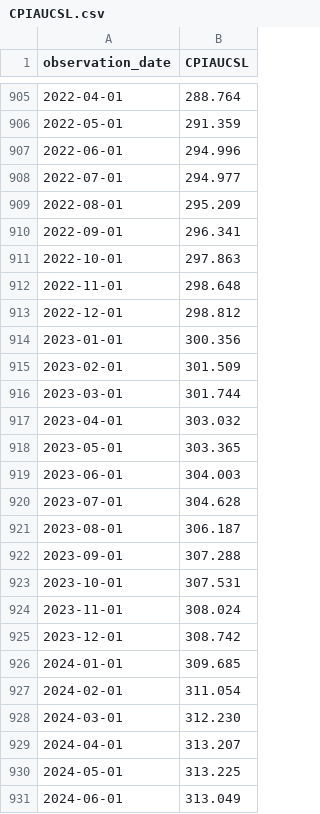
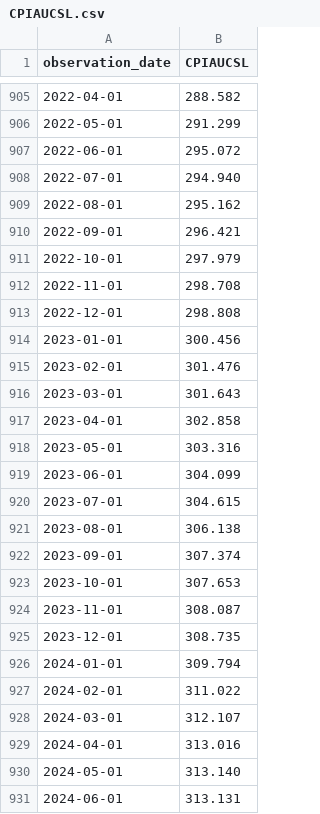
Before and after one commit to jeffkaufman/bidadance.org, a CSV file: CPIAUCSL.csv, drawn as a sheet; only a part is shown, gaps mark what is left out; the diff covers the shown part only.

```diff
--- a/CPIAUCSL.csv
+++ b/CPIAUCSL.csv
@@ -905,27 +905,27 @@ observation_date,CPIAUCSL
-2022-04-01,288.764
-2022-05-01,291.359
-2022-06-01,294.996
-2022-07-01,294.977
-2022-08-01,295.209
-2022-09-01,296.341
-2022-10-01,297.863
-2022-11-01,298.648
-2022-12-01,298.812
-2023-01-01,300.356
-2023-02-01,301.509
-2023-03-01,301.744
-2023-04-01,303.032
-2023-05-01,303.365
-2023-06-01,304.003
-2023-07-01,304.628
-2023-08-01,306.187
-2023-09-01,307.288
-2023-10-01,307.531
-2023-11-01,308.024
-2023-12-01,308.742
-2024-01-01,309.685
-2024-02-01,311.054
-2024-03-01,312.230
-2024-04-01,313.207
-2024-05-01,313.225
-2024-06-01,313.049
+2022-04-01,288.582
+2022-05-01,291.299
+2022-06-01,295.072
+2022-07-01,294.940
+2022-08-01,295.162
+2022-09-01,296.421
+2022-10-01,297.979
+2022-11-01,298.708
+2022-12-01,298.808
+2023-01-01,300.456
+2023-02-01,301.476
+2023-03-01,301.643
+2023-04-01,302.858
+2023-05-01,303.316
+2023-06-01,304.099
+2023-07-01,304.615
+2023-08-01,306.138
+2023-09-01,307.374
+2023-10-01,307.653
+2023-11-01,308.087
+2023-12-01,308.735
+2024-01-01,309.794
+2024-02-01,311.022
+2024-03-01,312.107
+2024-04-01,313.016
+2024-05-01,313.140
+2024-06-01,313.131
```
Also changed, not shown: 12 added rows and 33 edited cells elsewhere in this file, 2 other files.
